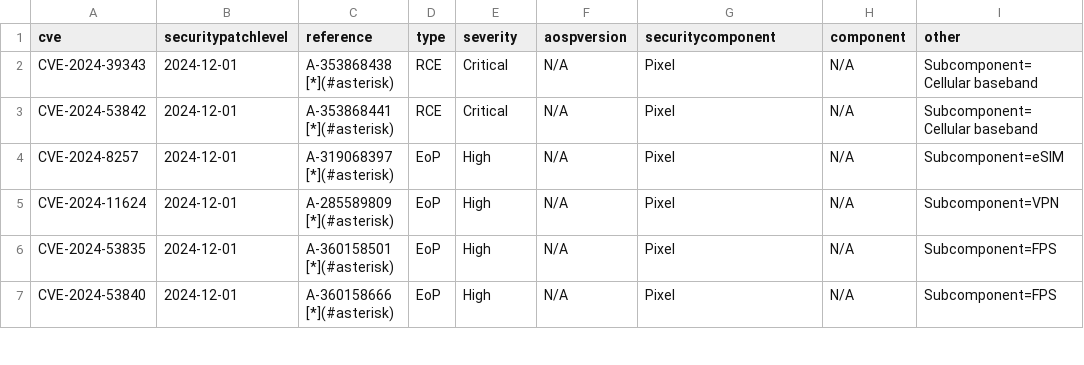
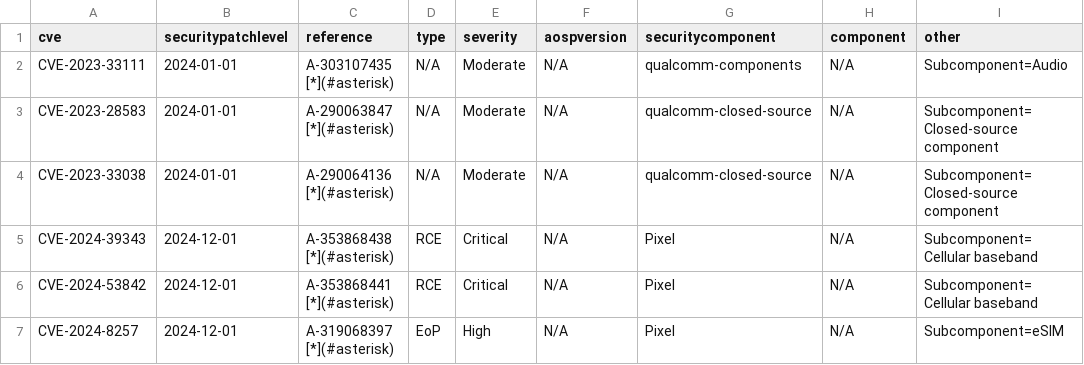
Before and after one commit to Soar1989/get_android_data, a CSV file: data/cve.csv, drawn as a sheet; only a part is shown; the shorter side is filled out with more unchanged rows.

```diff
--- a/data/cve.csv
+++ b/data/cve.csv
@@ -1,2 +1,5 @@
 cve,securitypatchlevel,reference,type,severity,aospversion,securitycomponent,component,other
+CVE-2023-33111,2024-01-01,A-303107435 [*](#asterisk),N/A,Moderate,N/A,qualcomm-components,N/A,Subcomponent=Audio
+CVE-2023-28583,2024-01-01,A-290063847 [*](#asterisk),N/A,Moderate,N/A,qualcomm-closed-source,N/A,Subcomponent=Closed-source component
+CVE-2023-33038,2024-01-01,A-290064136 [*](#asterisk),N/A,Moderate,N/A,qualcomm-closed-source,N/A,Subcomponent=Closed-source component
 CVE-2024-39343,2024-12-01,A-353868438 [*](#asterisk),RCE,Critical,N/A,Pixel,N/A,Subcomponent=Cellular baseband
```
Also changed, not shown: 2 other files.
